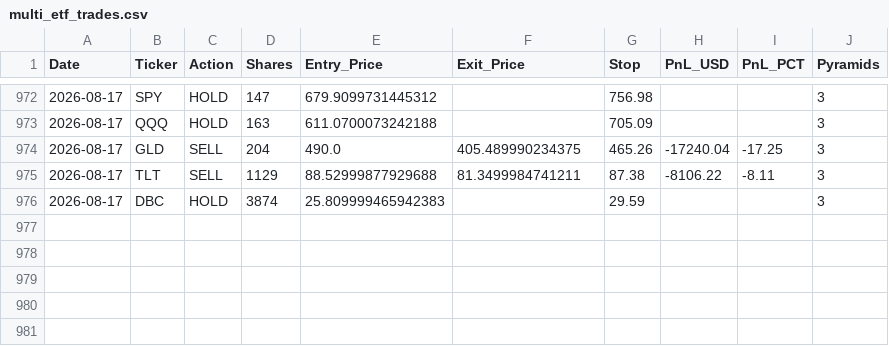
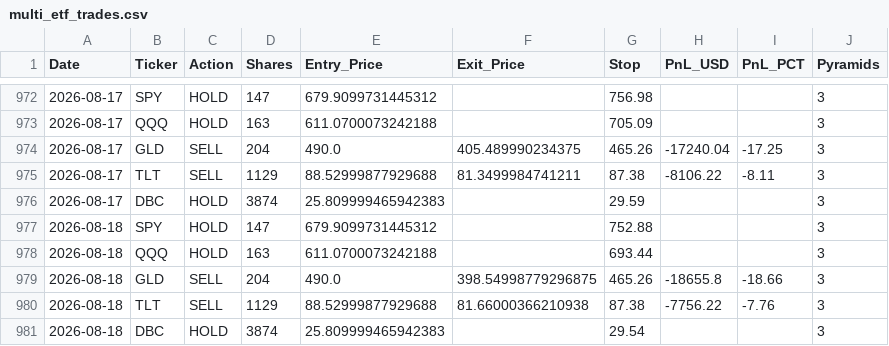
Before and after one commit to pollcerny-sudo/multi-etf-live-signals, a CSV file: multi_etf_trades.csv, drawn as a sheet; only a part is shown, gaps mark what is left out; the diff names each change by its address in the sheet, - before the commit and + after, or states it on an @@ line.

```diff
--- a/multi_etf_trades.csv
+++ b/multi_etf_trades.csv
+row 977: 2026-08-18 | SPY | HOLD | 147 | 679.9099731445312 |  | 752.88 |  |  | 3
+row 978: 2026-08-18 | QQQ | HOLD | 163 | 611.0700073242188 |  | 693.44 |  |  | 3
+row 979: 2026-08-18 | GLD | SELL | 204 | 490.0 | 398.54998779296875 | 465.26 | -18655.8 | -18.66 | 3
+row 980: 2026-08-18 | TLT | SELL | 1129 | 88.52999877929688 | 81.66000366210938 | 87.38 | -7756.22 | -7.76 | 3
+row 981: 2026-08-18 | DBC | HOLD | 3874 | 25.809999465942383 |  | 29.54 |  |  | 3
```
